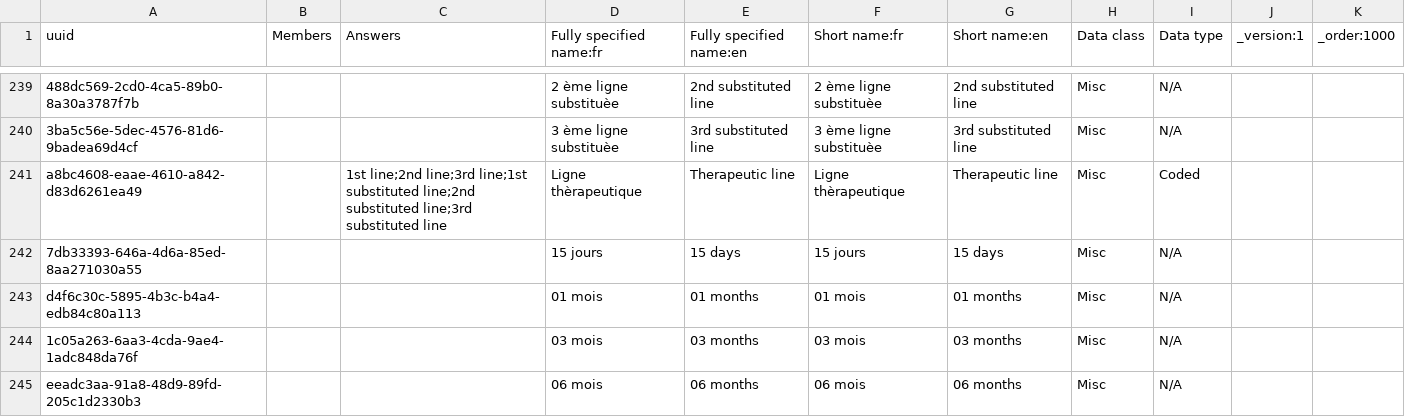
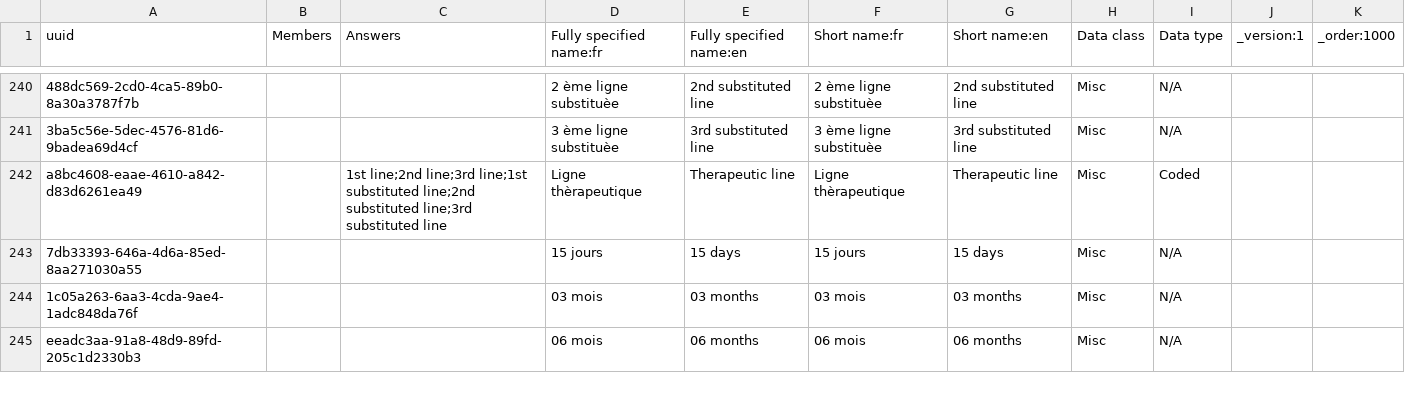
Before and after one commit to jembi/cameroon-bahmni-metadata, a CSV file: configuration/concepts/1000_adult_hiv_initial_form.csv, drawn as a sheet; only a part is shown, gaps mark what is left out; removed rows and columns are numbered as before the commit, all else as after; the diff covers the shown part only; the diff names each change by its address in the sheet, - before the commit and + after, or states it on an @@ line.

```diff
--- a/configuration/concepts/1000_adult_hiv_initial_form.csv
+++ b/configuration/concepts/1000_adult_hiv_initial_form.csv
-row 243: d4f6c30c-5895-4b3c-b4a4-edb84c80a113 |  |  | 01 mois | 01 months | 01 mois | 01 months | Misc | N/A
```
Also changed, not shown: 1 added row, 1 removed row and 3 edited cells elsewhere in this file.
